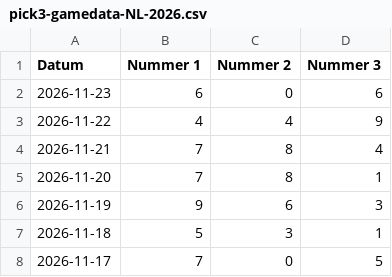
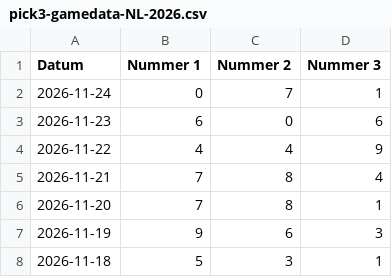
Before and after one commit to mcgunit/sequencePredictor, a CSV file: data/trainingData/pick3/pick3-gamedata-NL-2026.csv, drawn as a sheet; only a part is shown; the shorter side is filled out with more unchanged rows; the diff names each change by its address in the sheet, - before the commit and + after, or states it on an @@ line.

```diff
--- a/data/trainingData/pick3/pick3-gamedata-NL-2026.csv
+++ b/data/trainingData/pick3/pick3-gamedata-NL-2026.csv
+row 2: 2026-11-24 | 0 | 7 | 1
```
Also changed, not shown: 4 other files.
